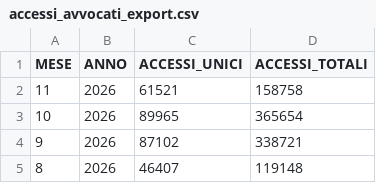
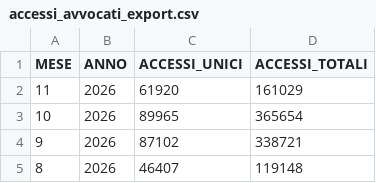
Before and after one commit to italia/anpr-opendata, a CSV file: data/accessi_avvocati_export.csv, drawn as a sheet; only a part is shown.

Commit message:
Update data 15-11-2026 07:38:42.272

```diff
--- a/data/accessi_avvocati_export.csv
+++ b/data/accessi_avvocati_export.csv
@@ -1,3 +1,3 @@
 MESE,ANNO,ACCESSI_UNICI,ACCESSI_TOTALI
-11,2026,61521,158758
+11,2026,61920,161029
 10,2026,89965,365654
```
